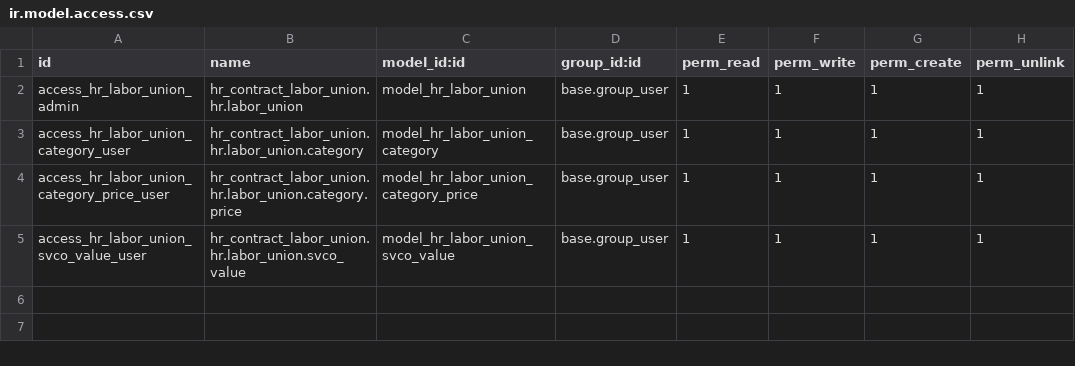
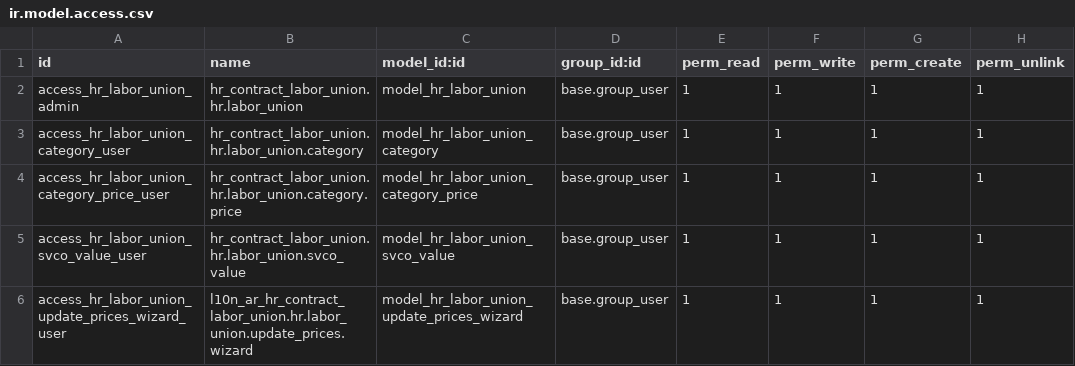
Before and after one commit to marceloaiello/odoo-l10n_ar_hr_payroll, a CSV file: l10n_ar_hr_contract_labor_union/security/ir.model.access.csv, drawn as a sheet.

```diff
--- a/l10n_ar_hr_contract_labor_union/security/ir.model.access.csv
+++ b/l10n_ar_hr_contract_labor_union/security/ir.model.access.csv
@@ -5 +5,2 @@ access_hr_labor_union_category_price_user,hr_contract_labor_union.hr.labor_union
 access_hr_labor_union_svco_value_user,hr_contract_labor_union.hr.labor_union.svco_value,model_hr_labor_union_svco_value,base.group_user,1,1,1,1
+access_hr_labor_union_update_prices_wizard_user,l10n_ar_hr_contract_labor_union.hr.labor_union.update_prices.wizard,model_hr_labor_union_update_prices_wizard,base.group_user,1,1,1,1
```
Also changed, not shown: l10n_ar_payroll/security/ir.model.access.csv, 24 other files.
